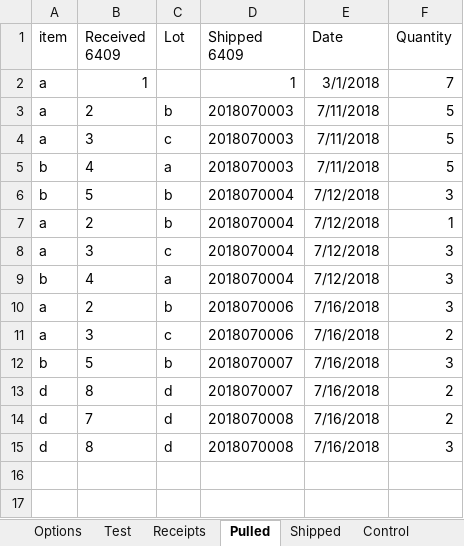
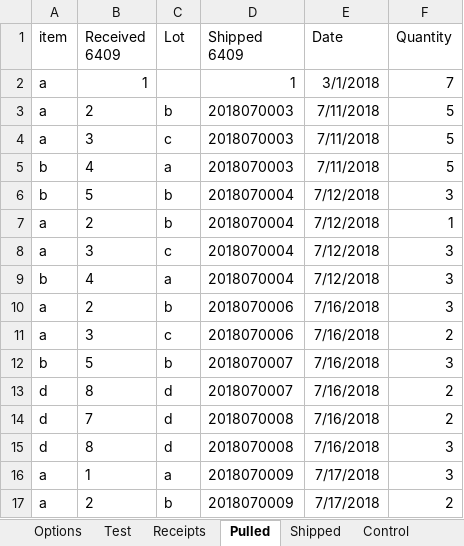
Before and after one commit to fmbellok/redcross, an Excel workbook: VBAInventory.xlsm, sheet Pulled, drawn as a sheet; values as stored, in another font and other column widths than the file's, no borders; table styles not drawn; the diff names each change by its address in the sheet, - before the commit and + after, or states it on an @@ line.

```diff
--- a/VBAInventory.xlsm (sheet Pulled)
+++ b/VBAInventory.xlsm (sheet Pulled)
+row 16: a | 1 | a | 2018070009 | 7/17/2018 | 3
+row 17: a | 2 | b | 2018070009 | 7/17/2018 | 2
```
Also changed, not shown: sheet Shipped, sheet Receipts.
